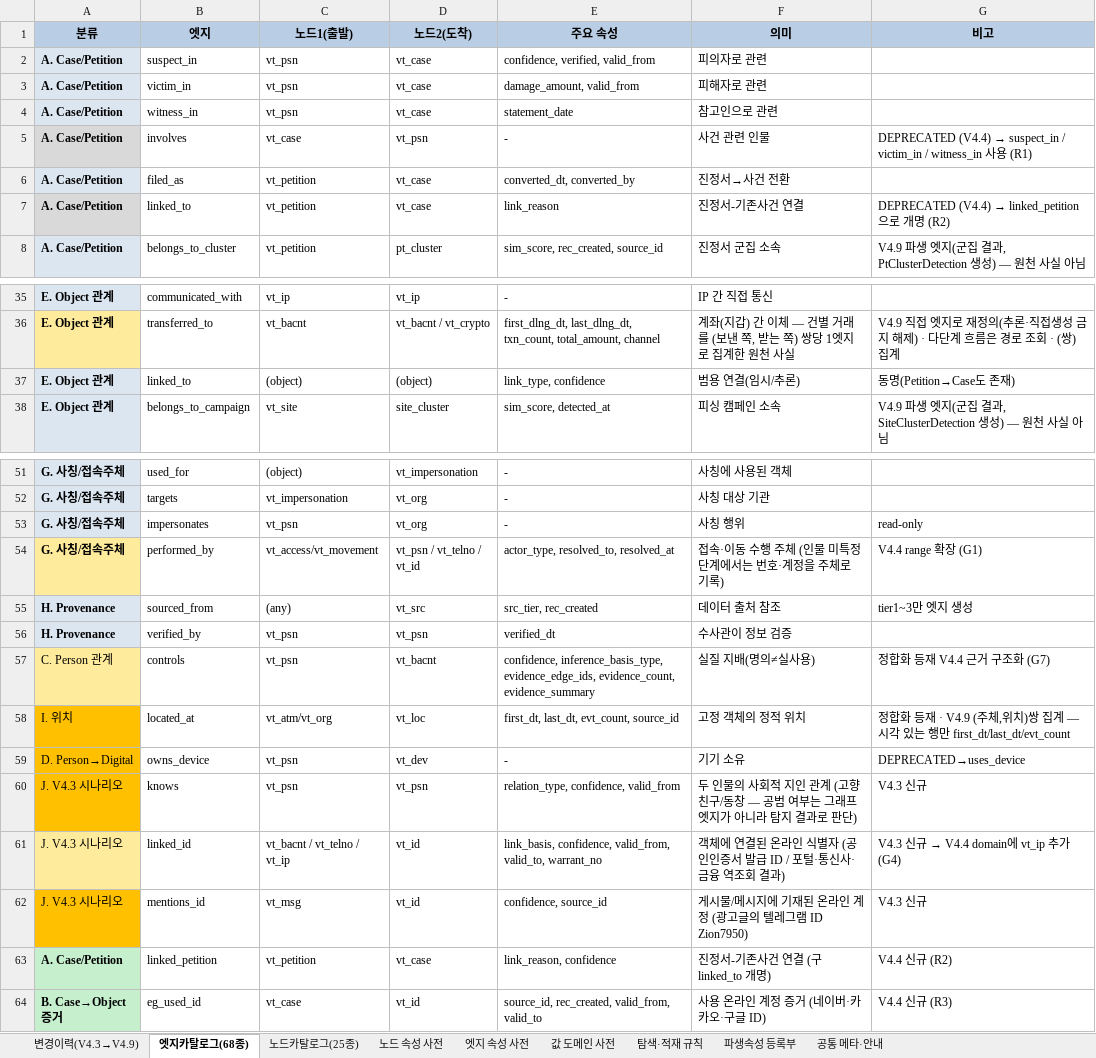
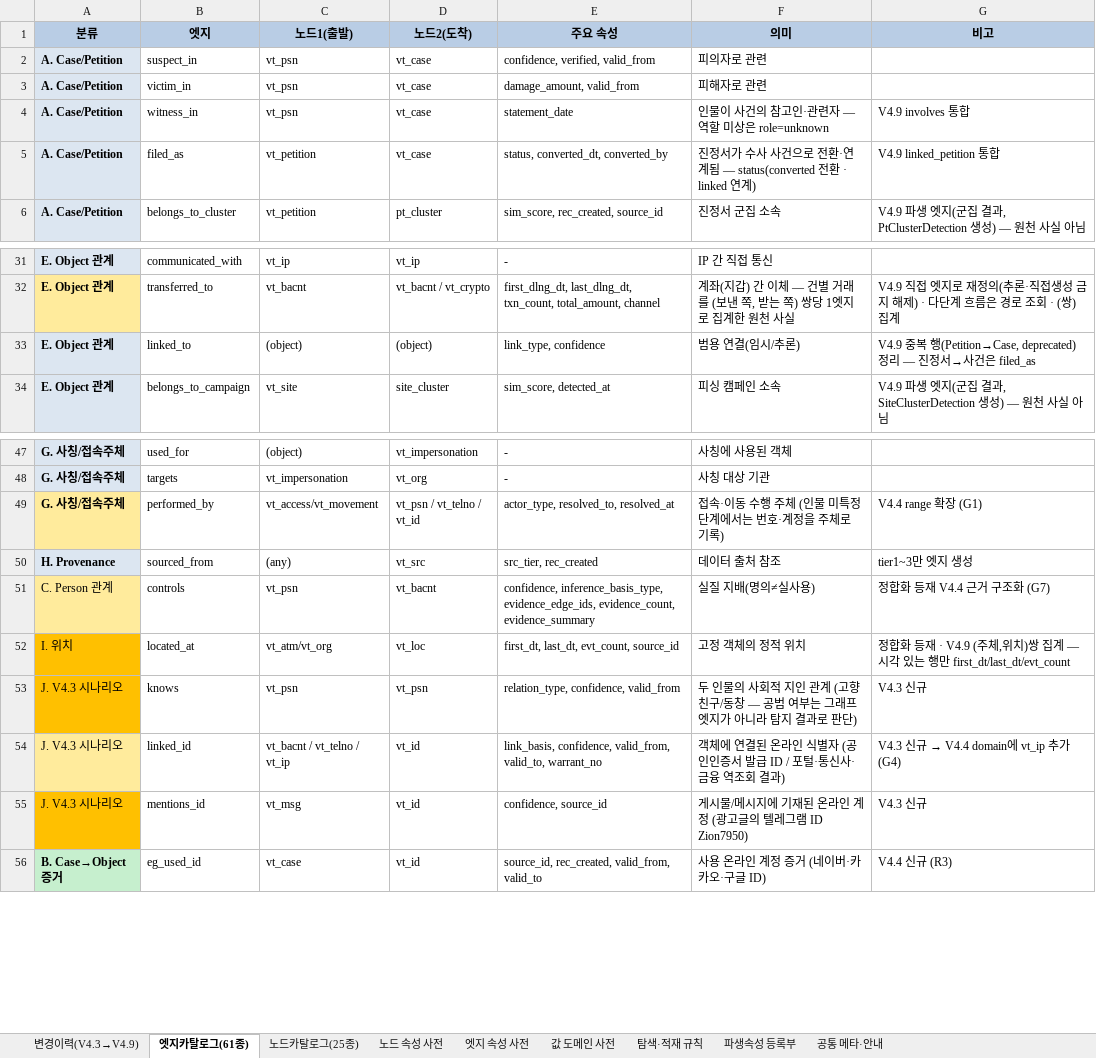
Before and after one commit to ianian3/ccop_test, an Excel workbook: handoff/ontology_v4.9/spec/CCOP_Ontology_V4.9_node_edge_attrs.xlsx, sheet 엣지카탈로그(61종), drawn as a sheet; only a part is shown, gaps mark what is left out; values as stored, in another font and other column widths than the file's, no borders; removed rows and columns are numbered as before the commit, all else as after; the diff covers the shown part only; the diff names each change by its address in the sheet, - before the commit and + after, or states it on an @@ line.

```diff
--- a/handoff/ontology_v4.9/spec/CCOP_Ontology_V4.9_node_edge_attrs.xlsx (sheet 엣지카탈로그(61종))
+++ b/handoff/ontology_v4.9/spec/CCOP_Ontology_V4.9_node_edge_attrs.xlsx (sheet 엣지카탈로그(61종))
-sheet tab: 엣지카탈로그(68종)
+sheet tab: 엣지카탈로그(61종)
-F4 (의미): 참고인으로 관련
+F4 (의미): 인물이 사건의 참고인·관련자 — 역할 미상은 role=unknown
-G4 (비고): (empty)
+G4 (비고): V4.9 involves 통합
-row 5: A. Case/Petition | involves | vt_case | vt_psn | - | 사건 관련 인물 | DEPRECATED (V4.4) → suspect_in / victim_in / witness_in 사용 (R1)
-E5 (주요 속성): converted_dt, converted_by
+E5 (주요 속성): status, converted_dt, converted_by
-F5 (의미): 진정서→사건 전환
+F5 (의미): 진정서가 수사 사건으로 전환·연계됨 — status(converted 전환 · linked 연계)
-G5 (비고): (empty)
+G5 (비고): V4.9 linked_petition 통합
-row 7: A. Case/Petition | linked_to | vt_petition | vt_case | link_reason | 진정서-기존사건 연결 | DEPRECATED (V4.4) → linked_petition 으로 개명 (R2)
-G33 (비고): 동명(Petition→Case도 존재)
+G33 (비고): V4.9 중복 행(Petition→Case, deprecated) 정리 — 진정서→사건은 filed_as
-row 53: G. 사칭/접속주체 | impersonates | vt_psn | vt_org | - | 사칭 행위 | read-only
-row 56: H. Provenance | verified_by | vt_psn | vt_psn | verified_dt | 수사관이 정보 검증
-row 59: D. Person→Digital | owns_device | vt_psn | vt_dev | - | 기기 소유 | DEPRECATED→uses_device
-row 63: A. Case/Petition | linked_petition | vt_petition | vt_case | link_reason, confidence | 진정서-기존사건 연결 (구 linked_to 개명) | V4.4 신규 (R2)
```
Also changed, not shown: 2 removed rows and 3 edited cells elsewhere in this sheet, sheet 변경이력(V4.3→V4.9), sheet 공통 메타·안내, sheet 엣지 속성 사전, 15 other files.
